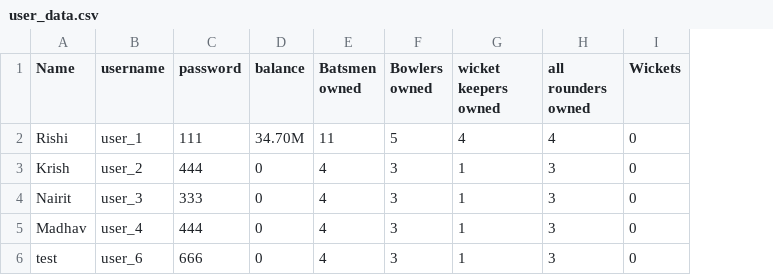
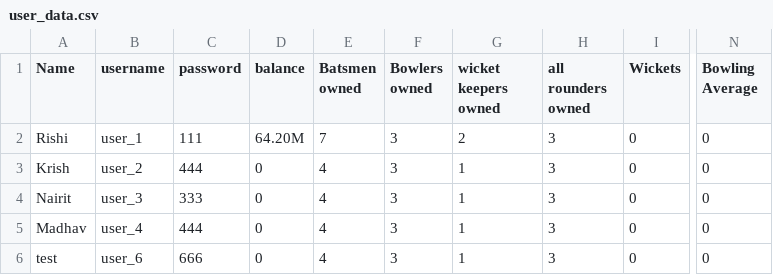
Before and after one commit to Shortcircuit-163/Cricket-game, a CSV file: Data/user_data.csv, drawn as a sheet; only a part is shown, gaps mark what is left out; the diff names each change by its address in the sheet, - before the commit and + after, or states it on an @@ line.

```diff
--- a/Data/user_data.csv
+++ b/Data/user_data.csv
+column N (Bowling Average), rows 2-6: all 0
-D2 (balance): 34.70M
+D2 (balance): 64.20M
-E2 (Batsmen owned): 11
+E2 (Batsmen owned): 7
-F2 (Bowlers owned): 5
+F2 (Bowlers owned): 3
-G2 (wicket keepers owned): 4
+G2 (wicket keepers owned): 2
-H2 (all rounders owned): 4
+H2 (all rounders owned): 3
```
Also changed, not shown: 3 other files.
